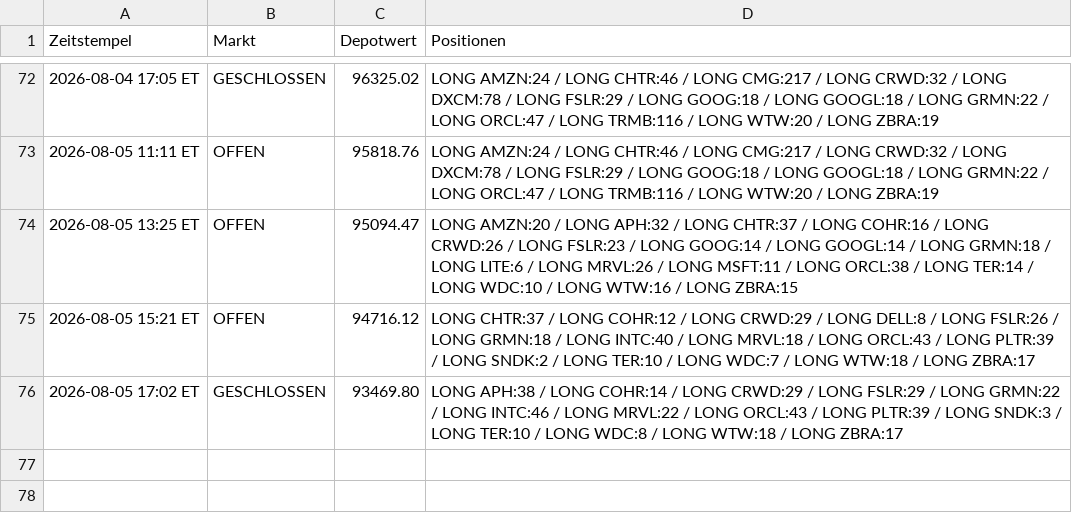
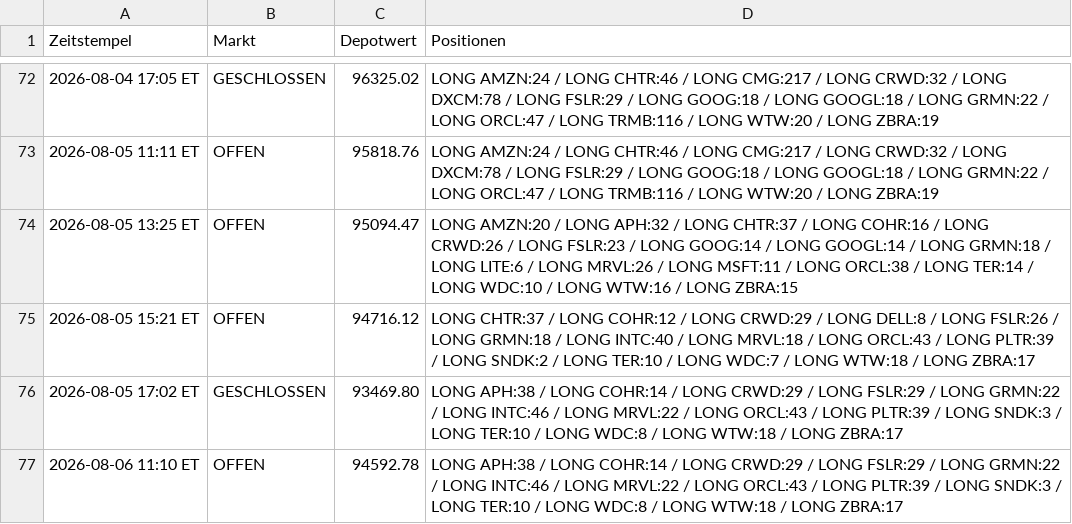
Before and after one commit to PatrickGerisch/NewsBot, a CSV file: news_bot_alpaca_runs.csv, drawn as a sheet; only a part is shown, gaps mark what is left out; the diff names each change by its address in the sheet, - before the commit and + after, or states it on an @@ line.

```diff
--- a/news_bot_alpaca_runs.csv
+++ b/news_bot_alpaca_runs.csv
+row 77: 2026-08-06 11:10 ET | OFFEN | 94592.78 | LONG APH:38 / LONG COHR:14 / LONG CRWD:29 / LONG FSLR:29 / LONG GRMN:22 / LONG INTC:46 / LONG MRVL:22 / LONG ORCL:43 / LONG PLTR:39 / LONG SNDK:3 / LONG TER:10 / LONG WDC:8 / LONG WTW:18 / LONG ZBRA:17
```
Also changed, not shown: arena_history.csv, news_bot_features.csv, 16 other files.
